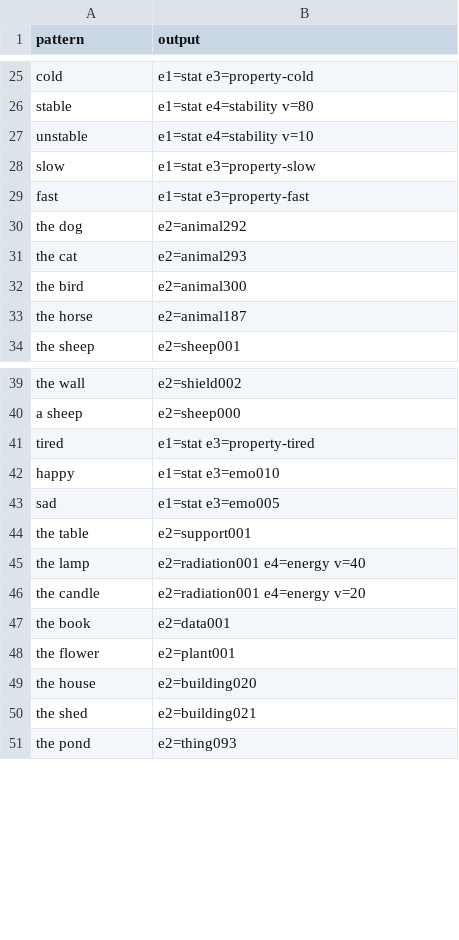
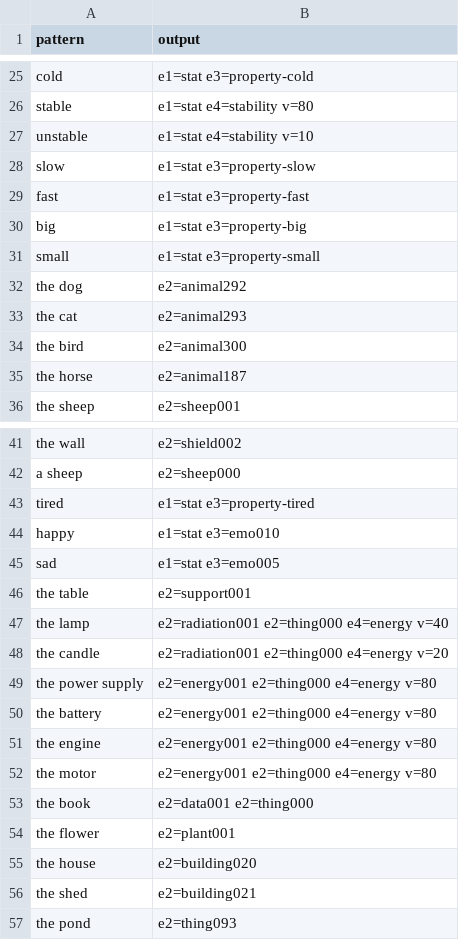
Before and after one commit to PyramidAGI/gyrator, a CSV file: nlcheck.csv, drawn as a sheet; only a part is shown, gaps mark what is left out.

```diff
--- a/nlcheck.csv
+++ b/nlcheck.csv
@@ -29,2 +29,4 @@ slow;e1=stat e3=property-slow
 fast;e1=stat e3=property-fast
+big;e1=stat e3=property-big
+small;e1=stat e3=property-small
 the dog;e2=animal292
@@ -44,5 +46,9 @@ sad;e1=stat e3=emo005
 the table;e2=support001
-the lamp;e2=radiation001 e4=energy v=40
-the candle;e2=radiation001 e4=energy v=20
-the book;e2=data001
+the lamp;e2=radiation001 e2=thing000 e4=energy v=40
+the candle;e2=radiation001 e2=thing000 e4=energy v=20
+the power supply;e2=energy001 e2=thing000 e4=energy v=80
+the battery;e2=energy001 e2=thing000 e4=energy v=80
+the engine;e2=energy001 e2=thing000 e4=energy v=80
+the motor;e2=energy001 e2=thing000 e4=energy v=80
+the book;e2=data001 e2=thing000
 the flower;e2=plant001
```
Also changed, not shown: tiled-world.csv, 2 other files.
